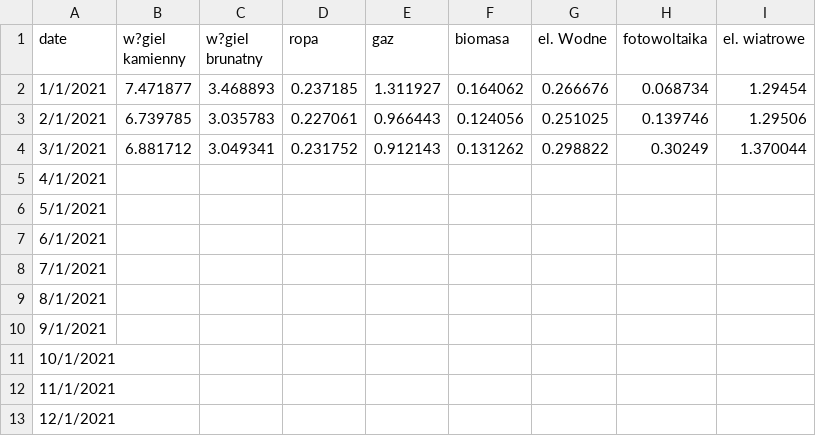
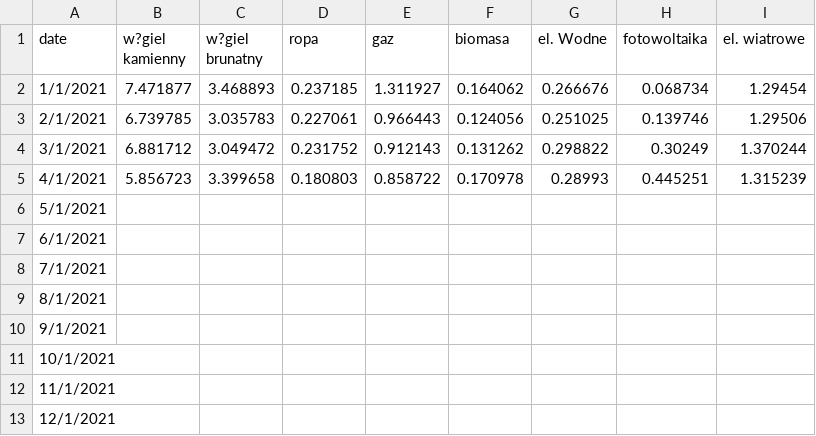
Before and after one commit to ForumEnergiiPL/miesiecznik, a CSV file: gen.csv, drawn as a sheet.

Commit message:
Update gen.csv

```diff
--- a/gen.csv
+++ b/gen.csv
@@ -3,4 +3,4 @@ date,w?giel kamienny,w?giel brunatny,ropa,gaz,biomasa,el. Wodne,fotowoltaika,el.
 2/1/2021,6.739785,3.035783,0.227061,0.966443,0.124056,0.251025,0.139746,1.29506
-3/1/2021,6.881712,3.049341,0.231752,0.912143,0.131262,0.298822,0.30249,1.370044
-4/1/2021,,,,,,,,
+3/1/2021,6.881712,3.049472,0.231752,0.912143,0.131262,0.298822,0.30249,1.370244
+4/1/2021,5.856723,3.399658,0.180803,0.858722,0.170978,0.28993,0.445251,1.315239
 5/1/2021,,,,,,,,
```
